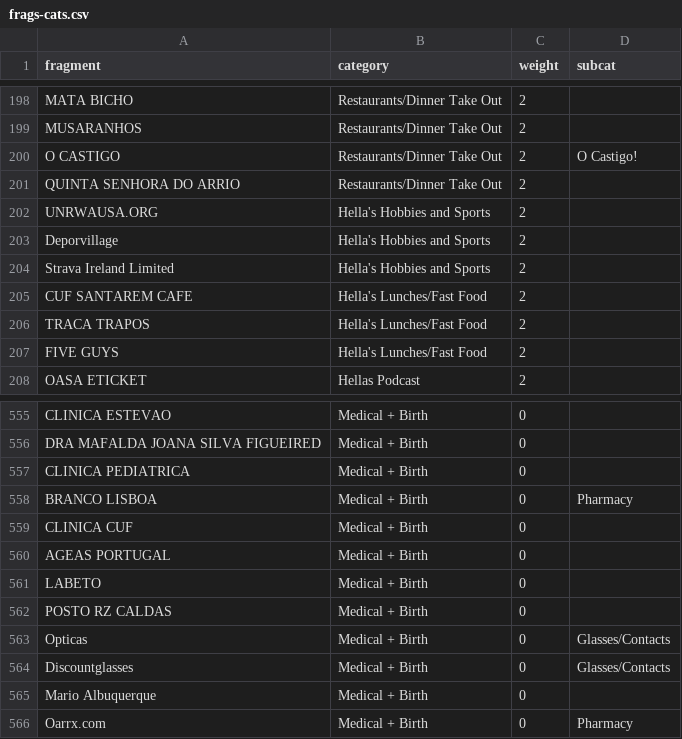
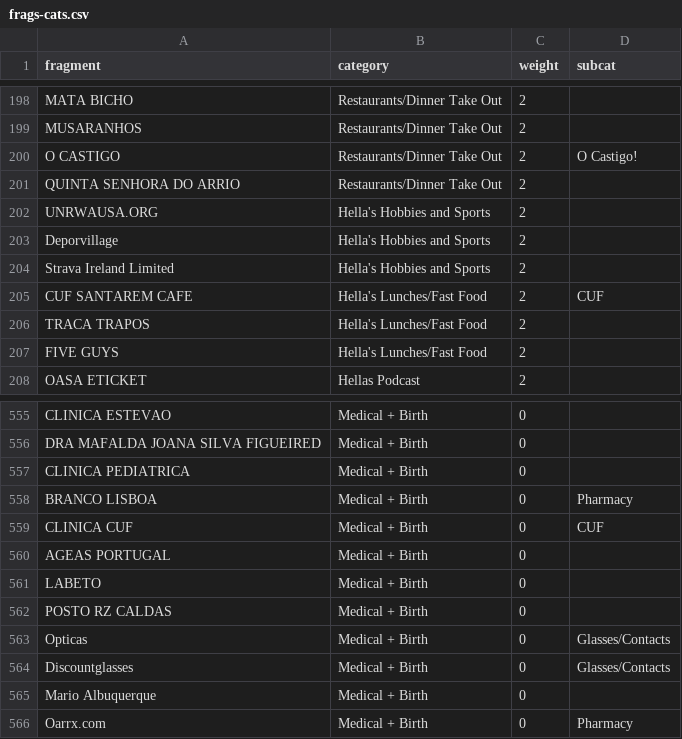
Before and after one commit to chrismcnally/spending, a CSV file: frags-cats.csv, drawn as a sheet; only a part is shown, gaps mark what is left out; the diff covers the shown part only.

```diff
--- a/frags-cats.csv
+++ b/frags-cats.csv
@@ -204,3 +204,3 @@ Deporvillage,Hella's Hobbies and Sports,2,
 Strava Ireland Limited,Hella's Hobbies and Sports,2,
-CUF SANTAREM CAFE,Hella's Lunches/Fast Food,2,
+CUF SANTAREM CAFE,Hella's Lunches/Fast Food,2,CUF
 TRACA TRAPOS,Hella's Lunches/Fast Food,2,
@@ -558,3 +558,3 @@ CLINICA PEDIATRICA,Medical + Birth,0,
 BRANCO LISBOA,Medical + Birth,0,Pharmacy
-CLINICA CUF,Medical + Birth,0,
+CLINICA CUF,Medical + Birth,0,CUF
 AGEAS PORTUGAL,Medical + Birth,0,
```
Also changed, not shown: 7 edited cells elsewhere in this file, 1 other file.
